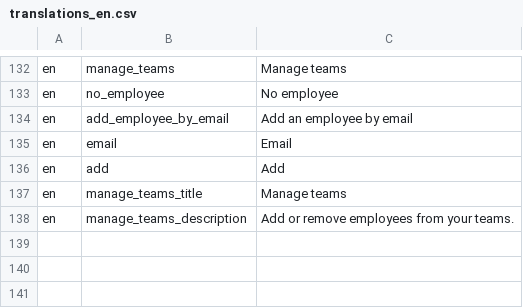
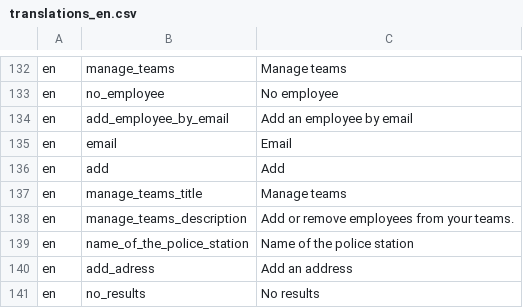
Before and after one commit to ESGI-WEB/api-platform-challenge, a CSV file: api/src/Translations/translations_en.csv, drawn as a sheet; only a part is shown, gaps mark what is left out; the diff names each change by its address in the sheet, - before the commit and + after, or states it on an @@ line.

```diff
--- a/api/src/Translations/translations_en.csv
+++ b/api/src/Translations/translations_en.csv
+row 139: en | name_of_the_police_station | Name of the police station
+row 140: en | add_adress | Add an address
+row 141: en | no_results | No results
```
Also changed, not shown: api/src/Translations/translations_fr.csv, 9 other files.
